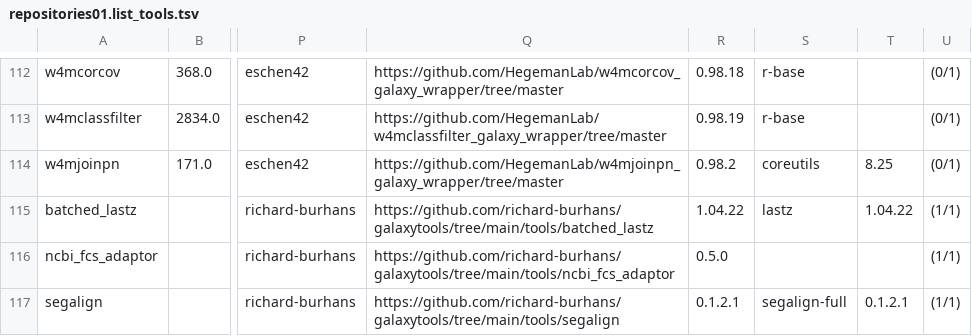
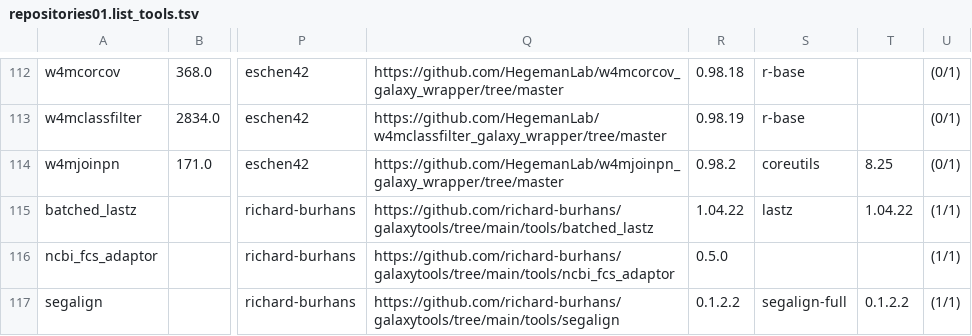
Before and after one commit to nsoranzo/galaxy_tool_metadata_extractor, a TSV file: results/repositories01.list_tools.tsv, drawn as a sheet; only a part is shown, gaps mark what is left out; the diff names each change by its address in the sheet, - before the commit and + after, or states it on an @@ line.

```diff
--- a/results/repositories01.list_tools.tsv
+++ b/results/repositories01.list_tools.tsv
-R117: 0.1.2.1
+R117: 0.1.2.2
-T117: 0.1.2.1
+T117: 0.1.2.2
```
